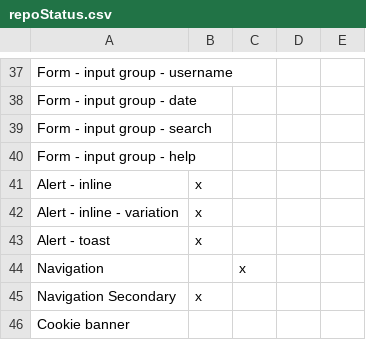
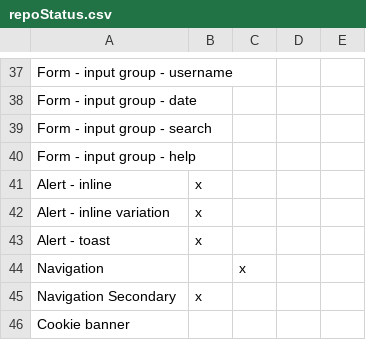
Before and after one commit to RedHat-UX/red-hat-design-system, a CSV file: docs/_data/repoStatus.csv, drawn as a sheet; only a part is shown, gaps mark what is left out.

Commit message:
docs: update row header in rep status table

```diff
--- a/docs/_data/repoStatus.csv
+++ b/docs/_data/repoStatus.csv
@@ -41,3 +41,3 @@ Form - input group - help,,,,,
 Alert - inline,x,,,,
-Alert - inline - variation,x,,,,
+Alert - inline variation,x,,,,
 Alert - toast,x,,,,
```
